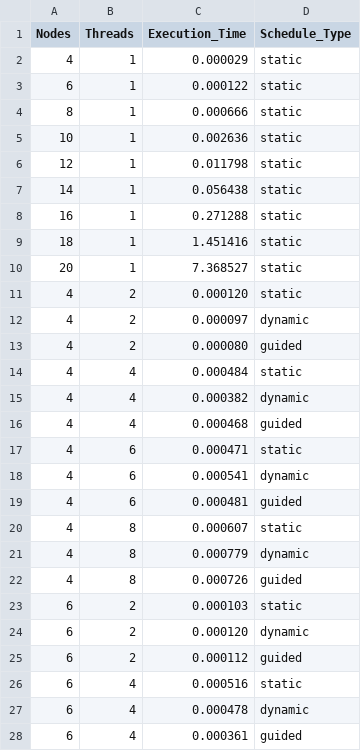
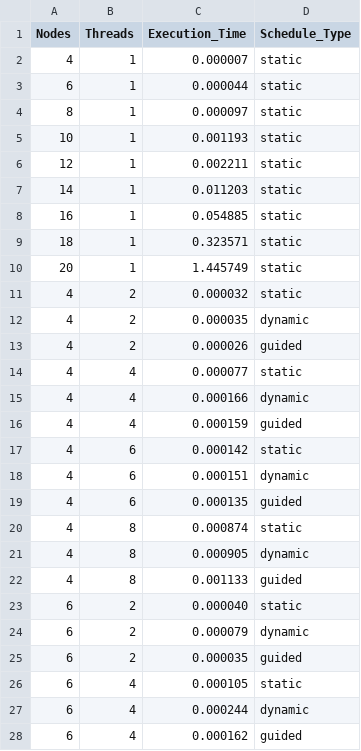
Before and after one commit to Nithin1729S/Parallel-TSP, a CSV file: Parallel/OpenMP/tsp_dp_execution_times.csv, drawn as a sheet; only a part is shown; the diff covers the shown part only.

```diff
--- a/Parallel/OpenMP/tsp_dp_execution_times.csv
+++ b/Parallel/OpenMP/tsp_dp_execution_times.csv
@@ -1,28 +1,28 @@
 Nodes,Threads,Execution_Time,Schedule_Type
-4,1,0.000029,static
-6,1,0.000122,static
-8,1,0.000666,static
-10,1,0.002636,static
-12,1,0.011798,static
-14,1,0.056438,static
-16,1,0.271288,static
-18,1,1.451416,static
-20,1,7.368527,static
-4,2,0.000120,static
-4,2,0.000097,dynamic
-4,2,0.000080,guided
-4,4,0.000484,static
-4,4,0.000382,dynamic
-4,4,0.000468,guided
-4,6,0.000471,static
-4,6,0.000541,dynamic
-4,6,0.000481,guided
-4,8,0.000607,static
-4,8,0.000779,dynamic
-4,8,0.000726,guided
-6,2,0.000103,static
-6,2,0.000120,dynamic
-6,2,0.000112,guided
-6,4,0.000516,static
-6,4,0.000478,dynamic
-6,4,0.000361,guided
+4,1,0.000007,static
+6,1,0.000044,static
+8,1,0.000097,static
+10,1,0.001193,static
+12,1,0.002211,static
+14,1,0.011203,static
+16,1,0.054885,static
+18,1,0.323571,static
+20,1,1.445749,static
+4,2,0.000032,static
+4,2,0.000035,dynamic
+4,2,0.000026,guided
+4,4,0.000077,static
+4,4,0.000166,dynamic
+4,4,0.000159,guided
+4,6,0.000142,static
+4,6,0.000151,dynamic
+4,6,0.000135,guided
+4,8,0.000874,static
+4,8,0.000905,dynamic
+4,8,0.001133,guided
+6,2,0.000040,static
+6,2,0.000079,dynamic
+6,2,0.000035,guided
+6,4,0.000105,static
+6,4,0.000244,dynamic
+6,4,0.000162,guided
```
Also changed, not shown: 90 edited cells elsewhere in this file, 4 other files.
